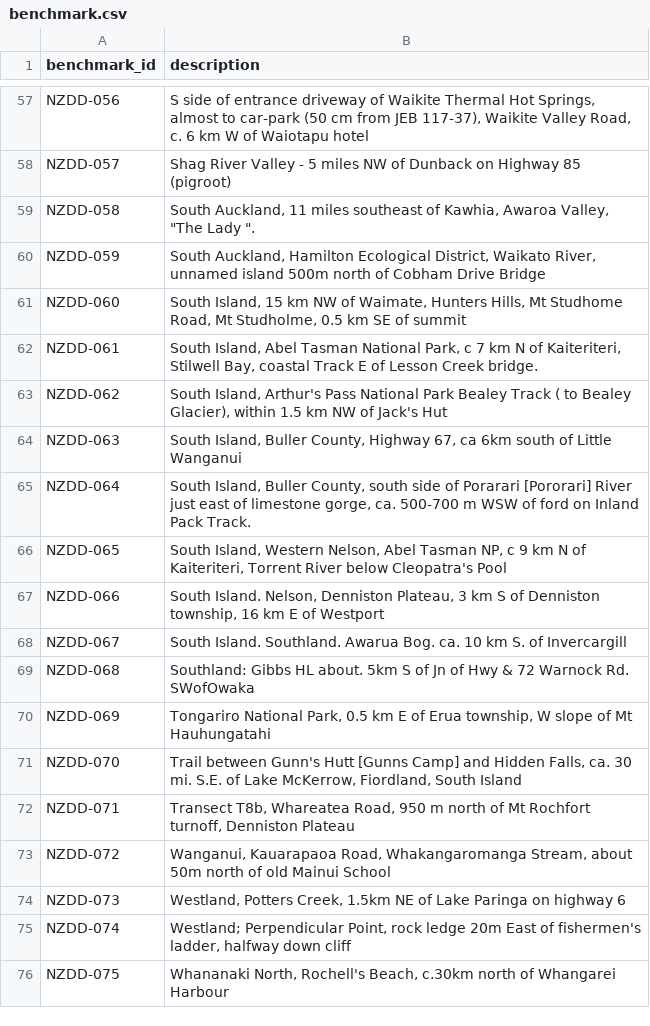
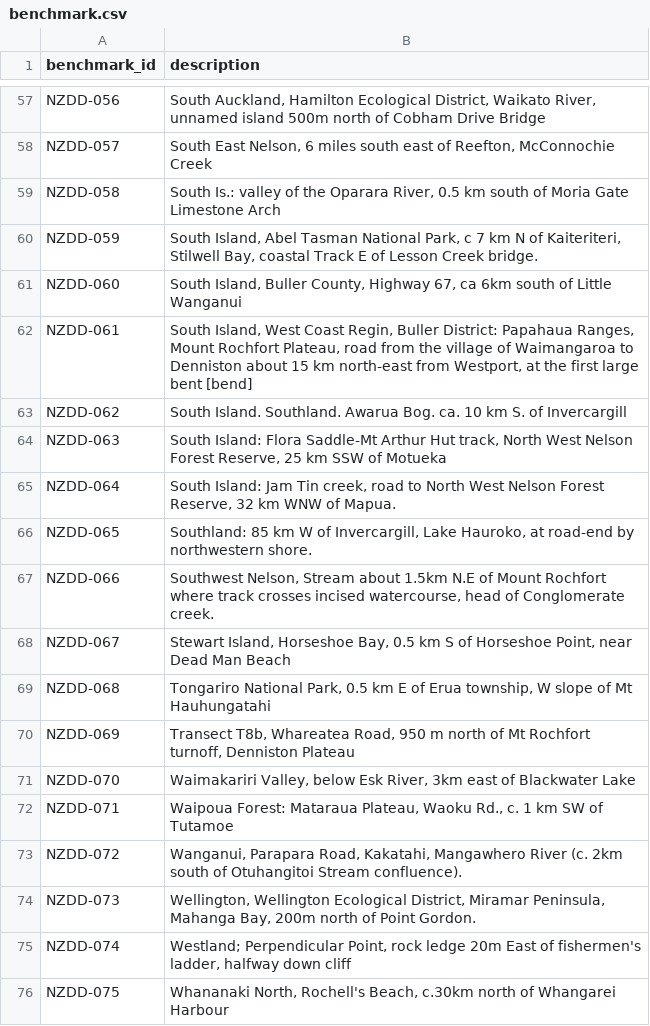
Before and after one commit to SahilKumarW/dissertation, a CSV file: data/benchmark/benchmark.csv, drawn as a sheet; only a part is shown, gaps mark what is left out; the diff covers the shown part only; the diff names each change by its address in the sheet, - before the commit and + after, or states it on an @@ line.

```diff
--- a/data/benchmark/benchmark.csv
+++ b/data/benchmark/benchmark.csv
-B57 (description): S side of entrance driveway of Waikite Thermal Hot Springs, almost to car-park (50 cm from JEB 117-37), Waikite Valley Road, c. 6 km W of Waiotapu hotel
+B57 (description): South Auckland, Hamilton Ecological District, Waikato River, unnamed island 500m north of Cobham Drive Bridge
-B58 (description): Shag River Valley - 5 miles NW of Dunback on Highway 85 (pigroot)
+B58 (description): South East Nelson, 6 miles south east of Reefton, McConnochie Creek
-B59 (description): South Auckland, 11 miles southeast of Kawhia, Awaroa Valley, "The Lady ".
+B59 (description): South Is.: valley of the Oparara River, 0.5 km south of Moria Gate Limestone Arch
-B60 (description): South Auckland, Hamilton Ecological District, Waikato River, unnamed island 500m north of Cobham Drive Bridge
+B60 (description): South Island, Abel Tasman National Park, c 7 km N of Kaiteriteri, Stilwell Bay, coastal Track E of Lesson Creek bridge.
-B61 (description): South Island, 15 km NW of Waimate, Hunters Hills, Mt Studhome Road, Mt Studholme, 0.5 km SE of summit
+B61 (description): South Island, Buller County, Highway 67, ca 6km south of Little Wanganui
-B62 (description): South Island, Abel Tasman National Park, c 7 km N of Kaiteriteri, Stilwell Bay, coastal Track E of Lesson Creek bridge.
+B62 (description): South Island, West Coast Regin, Buller District: Papahaua Ranges, Mount Rochfort Plateau, road from the village of Waimangaroa to Denniston about 15 km north-east from Westport, at the first large bent [bend]
-B63 (description): South Island, Arthur's Pass National Park Bealey Track ( to Bealey Glacier), within 1.5 km NW of Jack's Hut
+B63 (description): South Island. Southland. Awarua Bog. ca. 10 km S. of Invercargill
-B64 (description): South Island, Buller County, Highway 67, ca 6km south of Little Wanganui
+B64 (description): South Island: Flora Saddle-Mt Arthur Hut track, North West Nelson Forest Reserve, 25 km SSW of Motueka
-B65 (description): South Island, Buller County, south side of Porarari [Pororari] River just east of limestone gorge, ca. 500-700 m WSW of ford on Inland Pack Track.
+B65 (description): South Island: Jam Tin creek, road to North West Nelson Forest Reserve, 32 km WNW of Mapua.
-B66 (description): South Island, Western Nelson, Abel Tasman NP, c 9 km N of Kaiteriteri, Torrent River below Cleopatra's Pool
+B66 (description): Southland: 85 km W of Invercargill, Lake Hauroko, at road-end by northwestern shore.
-B67 (description): South Island. Nelson, Denniston Plateau, 3 km S of Denniston township, 16 km E of Westport
+B67 (description): Southwest Nelson, Stream about 1.5km N.E of Mount Rochfort where track crosses incised watercourse, head of Conglomerate creek.
-B68 (description): South Island. Southland. Awarua Bog. ca. 10 km S. of Invercargill
+B68 (description): Stewart Island, Horseshoe Bay, 0.5 km S of Horseshoe Point, near Dead Man Beach
-B69 (description): Southland: Gibbs HL about. 5km S of Jn of Hwy & 72 Warnock Rd. SWofOwaka
+B69 (description): Tongariro National Park, 0.5 km E of Erua township, W slope of Mt Hauhungatahi
-B70 (description): Tongariro National Park, 0.5 km E of Erua township, W slope of Mt Hauhungatahi
+B70 (description): Transect T8b, Whareatea Road, 950 m north of Mt Rochfort turnoff, Denniston Plateau
-B71 (description): Trail between Gunn's Hutt [Gunns Camp] and Hidden Falls, ca. 30 mi. S.E. of Lake McKerrow, Fiordland, South Island
+B71 (description): Waimakariri Valley, below Esk River, 3km east of Blackwater Lake
-B72 (description): Transect T8b, Whareatea Road, 950 m north of Mt Rochfort turnoff, Denniston Plateau
+B72 (description): Waipoua Forest: Mataraua Plateau, Waoku Rd., c. 1 km SW of Tutamoe
-B73 (description): Wanganui, Kauarapaoa Road, Whakangaromanga Stream, about 50m north of old Mainui School
+B73 (description): Wanganui, Parapara Road, Kakatahi, Mangawhero River (c. 2km south of Otuhangitoi Stream confluence).
-B74 (description): Westland, Potters Creek, 1.5km NE of Lake Paringa on highway 6
+B74 (description): Wellington, Wellington Ecological District, Miramar Peninsula, Mahanga Bay, 200m north of Point Gordon.
```
Also changed, not shown: 51 edited cells elsewhere in this file, data/dev/dev_pool.csv, data/ground_truth/ground_truth.csv, 21 other files.
